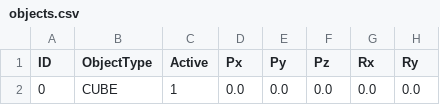
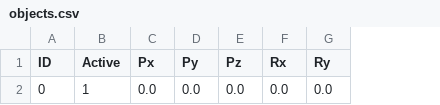
Before and after one commit to ucsd-cse125-sp25/group2, a CSV file: resources/objects/objects.csv, drawn as a sheet; only a part is shown; the diff names each change by its address in the sheet, - before the commit and + after, or states it on an @@ line.

```diff
--- a/resources/objects/objects.csv
+++ b/resources/objects/objects.csv
-column B (ObjectType), row 2: CUBE
```
Also changed, not shown: 19 other files.
